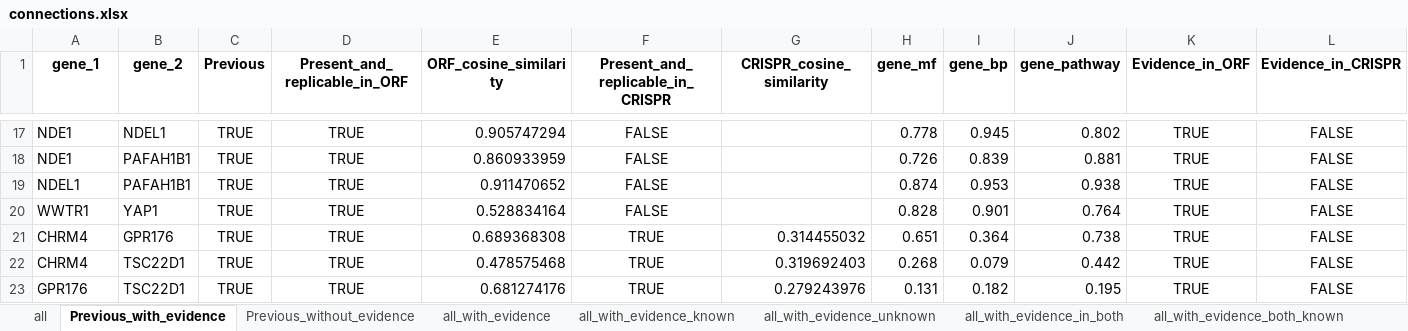
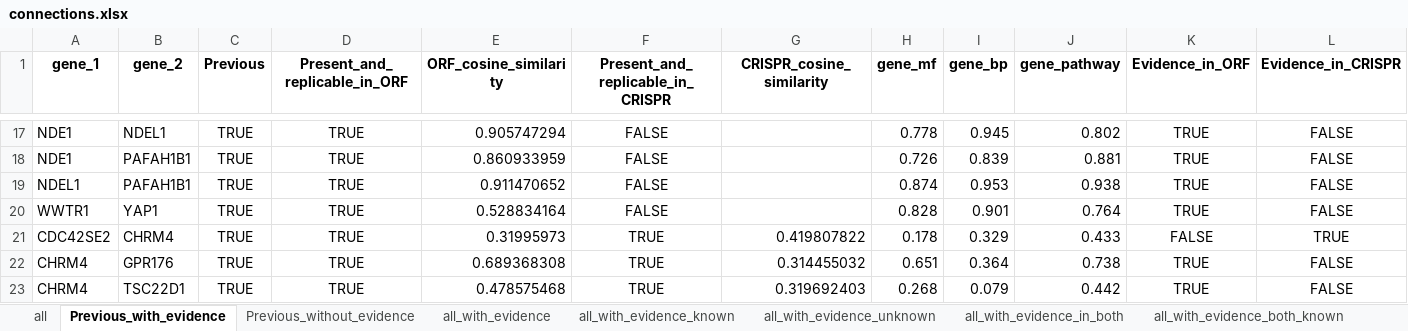
Before and after one commit to jump-cellpainting/2024_Chandrasekaran_Morphmap, an Excel workbook: 07.compute-cosine-similarities/output/connections.xlsx, sheet Previous_with_evidence, drawn as a sheet; only a part is shown, gaps mark what is left out; the shorter side is filled out with more unchanged rows; values as stored, in another font and other column widths than the file's, no borders; rows hold the shown columns only; the diff names each change by its address in the sheet, - before the commit and + after, or states it on an @@ line.

```diff
--- a/07.compute-cosine-similarities/output/connections.xlsx (sheet Previous_with_evidence)
+++ b/07.compute-cosine-similarities/output/connections.xlsx (sheet Previous_with_evidence)
+row 21: CDC42SE2 | CHRM4 | TRUE | TRUE | 0.31995973 | TRUE | 0.419807822 | 0.178 | 0.329 | 0.433 | FALSE | TRUE
```
Also changed, not shown: sheet all, sheet Previous_without_evidence, sheet all_with_evidence_known, sheet all_with_evidence, 1 other file.
